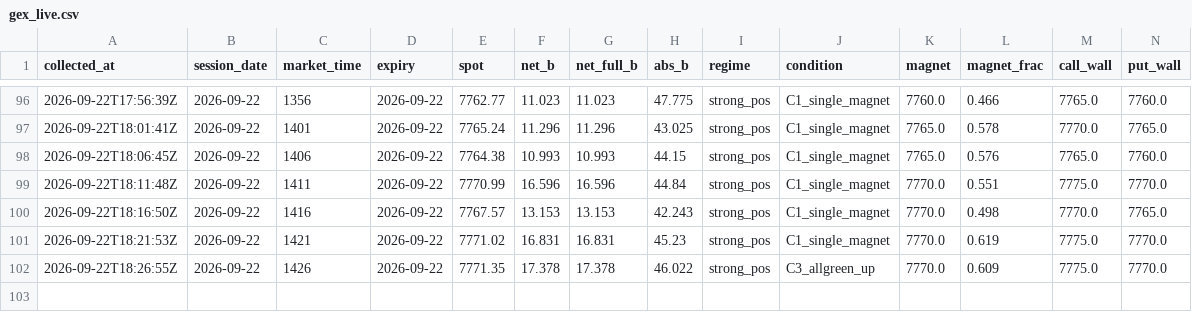
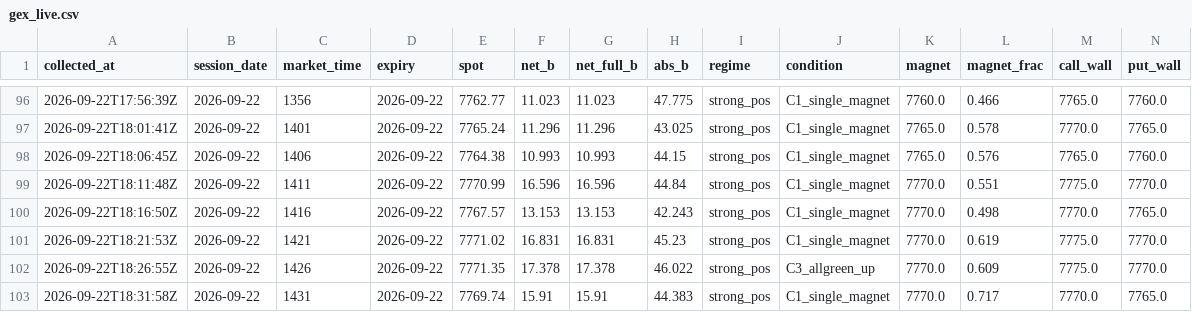
Before and after one commit to utkarpatil/spx-gex-collector, a CSV file: data/collected/gex_live.csv, drawn as a sheet; only a part is shown, gaps mark what is left out; rows hold the shown columns only; the diff names each change by its address in the sheet, - before the commit and + after, or states it on an @@ line.

```diff
--- a/data/collected/gex_live.csv
+++ b/data/collected/gex_live.csv
+row 103: 2026-09-22T18:31:58Z | 2026-09-22 | 1431 | 2026-09-22 | 7769.74 | 15.91 | 15.91 | 44.383 | strong_pos | C1_single_magnet | 7770.0 | 0.717 | 7770.0 | 7765.0
```
Also changed, not shown: 1 other file.
